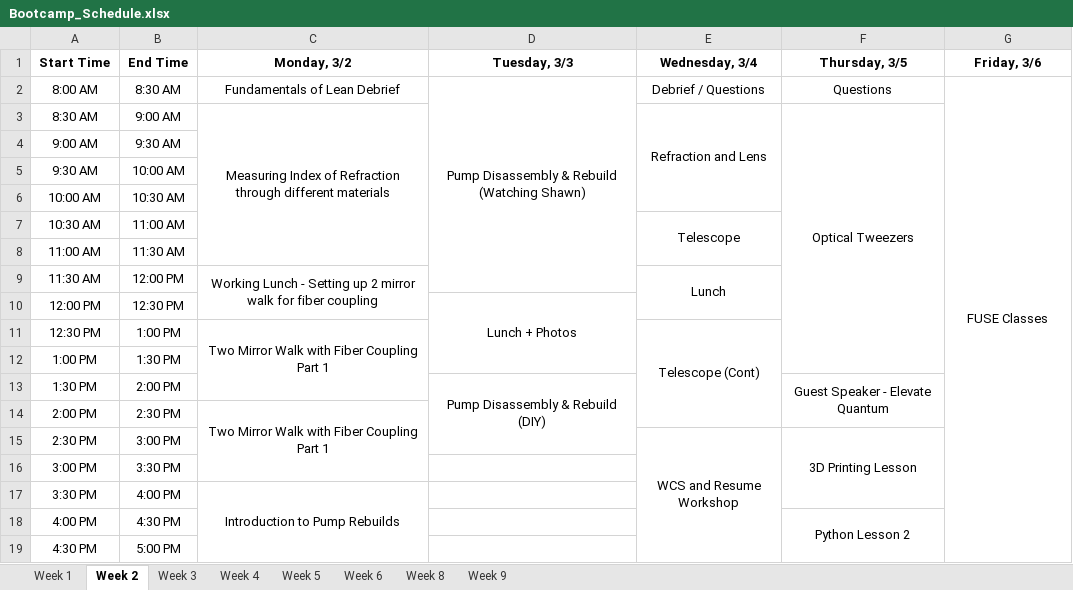
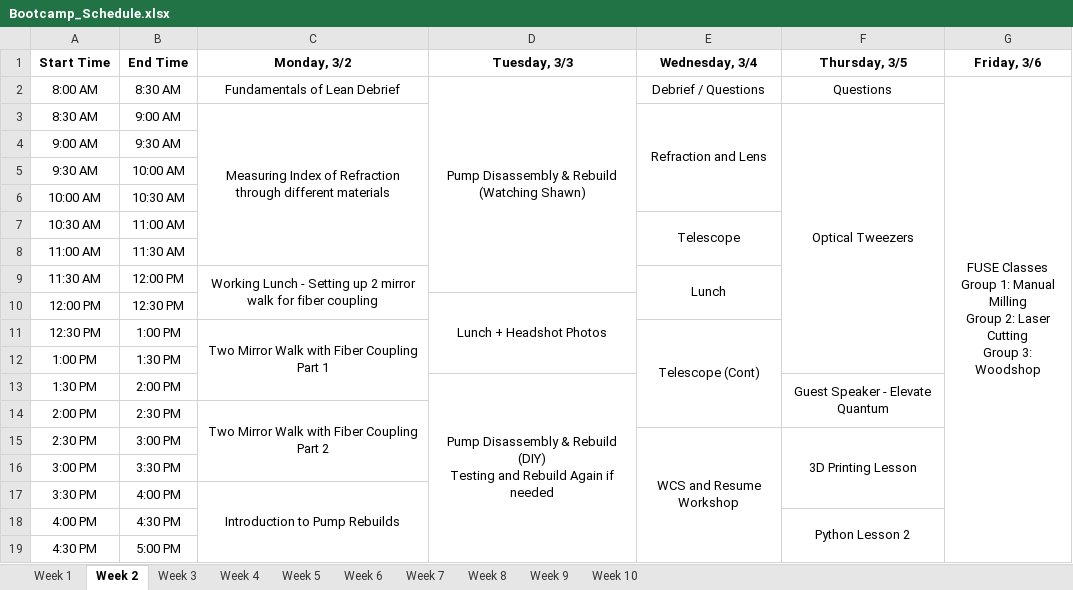
Before and after one commit to brashap/Quantum, an Excel workbook: bootcamp/Bootcamp_Schedule.xlsx, sheet Week 2, drawn as a sheet; values as stored, in another font and other column widths than the file's, no borders; charts and pictures not drawn; ↵ is a line break in a cell; the diff names each change by its address in the sheet, - before the commit and + after, or states it on an @@ line.

```diff
--- a/bootcamp/Bootcamp_Schedule.xlsx (sheet Week 2)
+++ b/bootcamp/Bootcamp_Schedule.xlsx (sheet Week 2)
+sheet tab: Week 7
+sheet tab: Week 10
-G2 (Friday, 3/6): FUSE Classes
+G2 (Friday, 3/6): FUSE Classes ↵ Group 1: Manual Milling ↵ Group 2: Laser Cutting ↵ Group 3: Woodshop
-D10 (Tuesday, 3/3): Lunch + Photos
+D10 (Tuesday, 3/3): Lunch + Headshot Photos
-D13 (Tuesday, 3/3): …Rebuild (DIY)
+D13 (Tuesday, 3/3): …Rebuild (DIY) ↵ Testing and Rebuild Again if needed
-D13:D15 merged
+D13:D19 merged
-C14 (Monday, 3/2): Two Mirror Walk with Fiber Coupling ↵ Part 1
+C14 (Monday, 3/2): Two Mirror Walk with Fiber Coupling ↵ Part 2
```
Also changed, not shown: sheet Week 3, sheet Week 1, sheet Week 4, charts or pictures, 32 other files.
